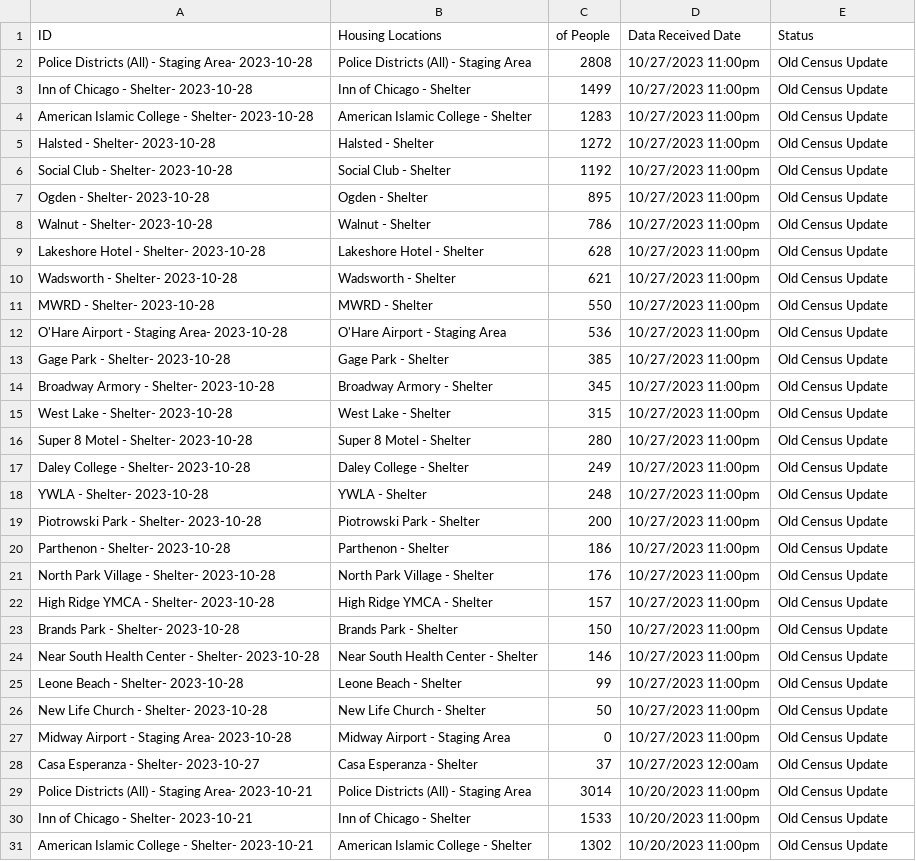
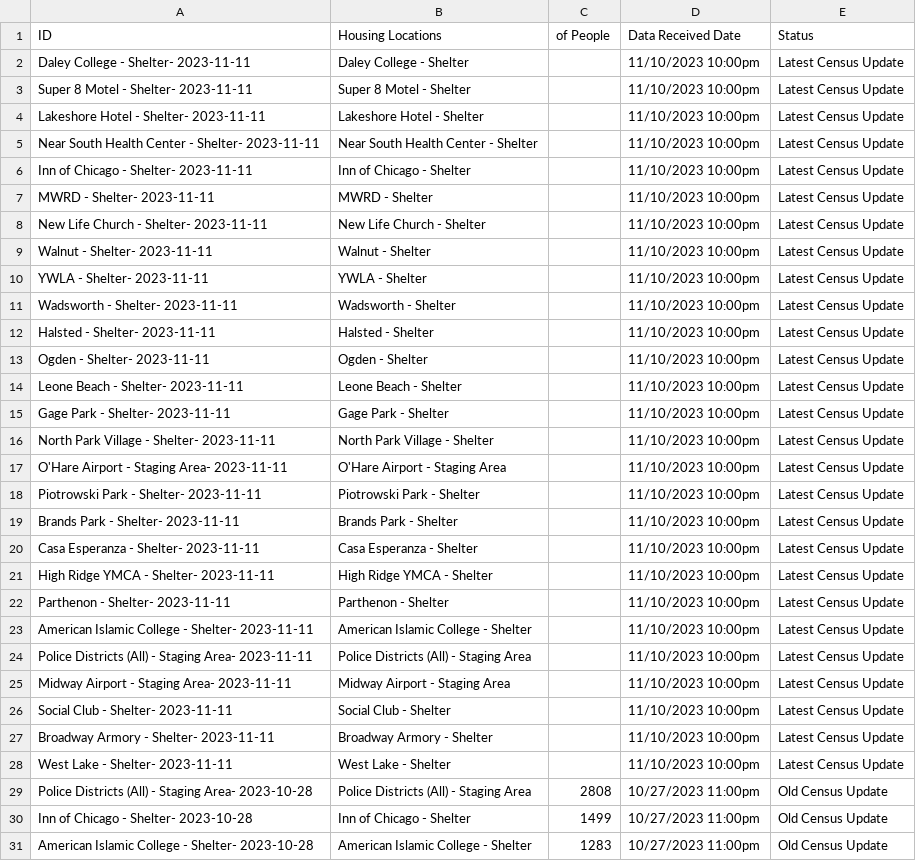
Before and after one commit to fgregg/asylum-dashboard-data, a CSV file: data/counts_by_housing.csv, drawn as a sheet; only a part is shown; the shorter side is filled out with more unchanged rows.

Commit message:
update data

```diff
--- a/data/counts_by_housing.csv
+++ b/data/counts_by_housing.csv
@@ -1,2 +1,29 @@
 ID,Housing Locations,of People,Data Received Date,Status
+Daley College - Shelter- 2023-11-11,Daley College - Shelter,,11/10/2023 10:00pm,Latest Census Update
+Super 8 Motel - Shelter- 2023-11-11,Super 8 Motel - Shelter,,11/10/2023 10:00pm,Latest Census Update
+Lakeshore Hotel - Shelter- 2023-11-11,Lakeshore Hotel - Shelter,,11/10/2023 10:00pm,Latest Census Update
+Near South Health Center - Shelter- 2023-11-11,Near South Health Center - Shelter,,11/10/2023 10:00pm,Latest Census Update
+Inn of Chicago - Shelter- 2023-11-11,Inn of Chicago - Shelter,,11/10/2023 10:00pm,Latest Census Update
+MWRD - Shelter- 2023-11-11,MWRD - Shelter,,11/10/2023 10:00pm,Latest Census Update
+New Life Church - Shelter- 2023-11-11,New Life Church - Shelter,,11/10/2023 10:00pm,Latest Census Update
+Walnut - Shelter- 2023-11-11,Walnut - Shelter,,11/10/2023 10:00pm,Latest Census Update
+YWLA - Shelter- 2023-11-11,YWLA - Shelter,,11/10/2023 10:00pm,Latest Census Update
+Wadsworth - Shelter- 2023-11-11,Wadsworth - Shelter,,11/10/2023 10:00pm,Latest Census Update
+Halsted - Shelter- 2023-11-11,Halsted - Shelter,,11/10/2023 10:00pm,Latest Census Update
+Ogden - Shelter- 2023-11-11,Ogden - Shelter,,11/10/2023 10:00pm,Latest Census Update
+Leone Beach - Shelter- 2023-11-11,Leone Beach - Shelter,,11/10/2023 10:00pm,Latest Census Update
+Gage Park - Shelter- 2023-11-11,Gage Park - Shelter,,11/10/2023 10:00pm,Latest Census Update
+North Park Village - Shelter- 2023-11-11,North Park Village - Shelter,,11/10/2023 10:00pm,Latest Census Update
+O'Hare Airport - Staging Area- 2023-11-11,O'Hare Airport - Staging Area,,11/10/2023 10:00pm,Latest Census Update
+Piotrowski Park - Shelter- 2023-11-11,Piotrowski Park - Shelter,,11/10/2023 10:00pm,Latest Census Update
+Brands Park - Shelter- 2023-11-11,Brands Park - Shelter,,11/10/2023 10:00pm,Latest Census Update
+Casa Esperanza - Shelter- 2023-11-11,Casa Esperanza - Shelter,,11/10/2023 10:00pm,Latest Census Update
+High Ridge YMCA - Shelter- 2023-11-11,High Ridge YMCA - Shelter,,11/10/2023 10:00pm,Latest Census Update
+Parthenon - Shelter- 2023-11-11,Parthenon - Shelter,,11/10/2023 10:00pm,Latest Census Update
+American Islamic College - Shelter- 2023-11-11,American Islamic College - Shelter,,11/10/2023 10:00pm,Latest Census Update
+Police Districts (All) - Staging Area- 2023-11-11,Police Districts (All) - Staging Area,,11/10/2023 10:00pm,Latest Census Update
+Midway Airport - Staging Area- 2023-11-11,Midway Airport - Staging Area,,11/10/2023 10:00pm,Latest Census Update
+Social Club - Shelter- 2023-11-11,Social Club - Shelter,,11/10/2023 10:00pm,Latest Census Update
+Broadway Armory - Shelter- 2023-11-11,Broadway Armory - Shelter,,11/10/2023 10:00pm,Latest Census Update
+West Lake - Shelter- 2023-11-11,West Lake - Shelter,,11/10/2023 10:00pm,Latest Census Update
 Police Districts (All) - Staging Area- 2023-10-28,Police Districts (All) - Staging Area,2808,10/27/2023 11:00pm,Old Census Update
```
